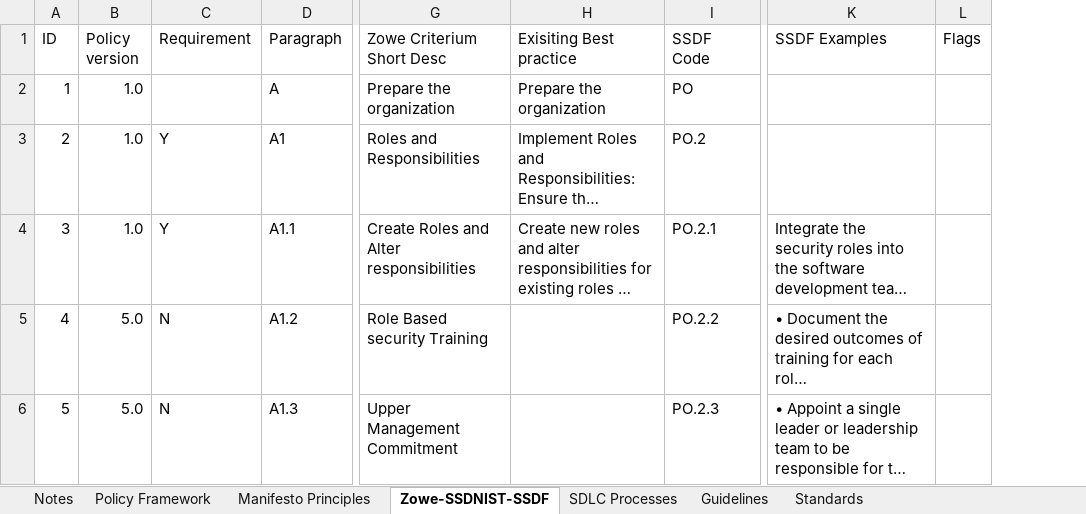
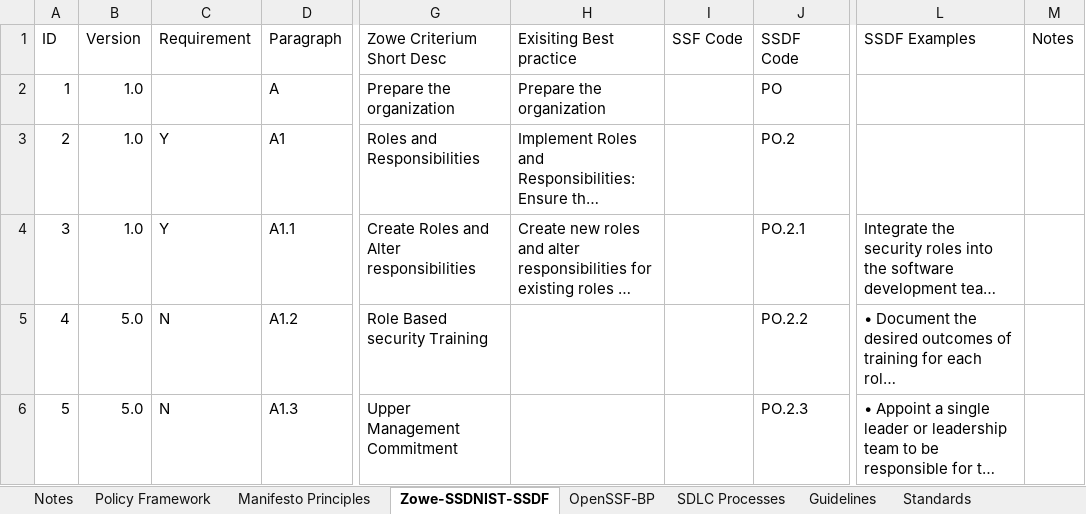
Before and after one commit to zowe/community, an Excel workbook: Secure-Software-Development-Policy/Documents/Zowe-SSDLC_PolicyFramework-ArtifactsMapping_0.3.xlsx, sheet Zowe-SSDNIST-SSDF, drawn as a sheet; only a part is shown, gaps mark what is left out; long unchanged cells end in …; values as stored, in another font and other column widths than the file's, no cell formats; charts and pictures not drawn; removed rows and columns are numbered as before the commit, all else as after; the diff covers the shown part only; the diff names each change by its address in the sheet, - before the commit and + after, or states it on an @@ line.

Commit message:
WIP: OpenSSF badges tab

```diff
--- a/Secure-Software-Development-Policy/Documents/Zowe-SSDLC_PolicyFramework-ArtifactsMapping_0.3.xlsx (sheet Zowe-SSDNIST-SSDF)
+++ b/Secure-Software-Development-Policy/Documents/Zowe-SSDLC_PolicyFramework-ArtifactsMapping_0.3.xlsx (sheet Zowe-SSDNIST-SSDF)
+sheet tab: OpenSSF-BP
+column I (SSF Code), empty
-column L (Flags), empty
+column M (Notes), empty
-B1: Policy version
+B1: Version
```
Also changed, not shown: 2 added rows elsewhere in this sheet, sheet Notes, cell formats, charts or pictures.
